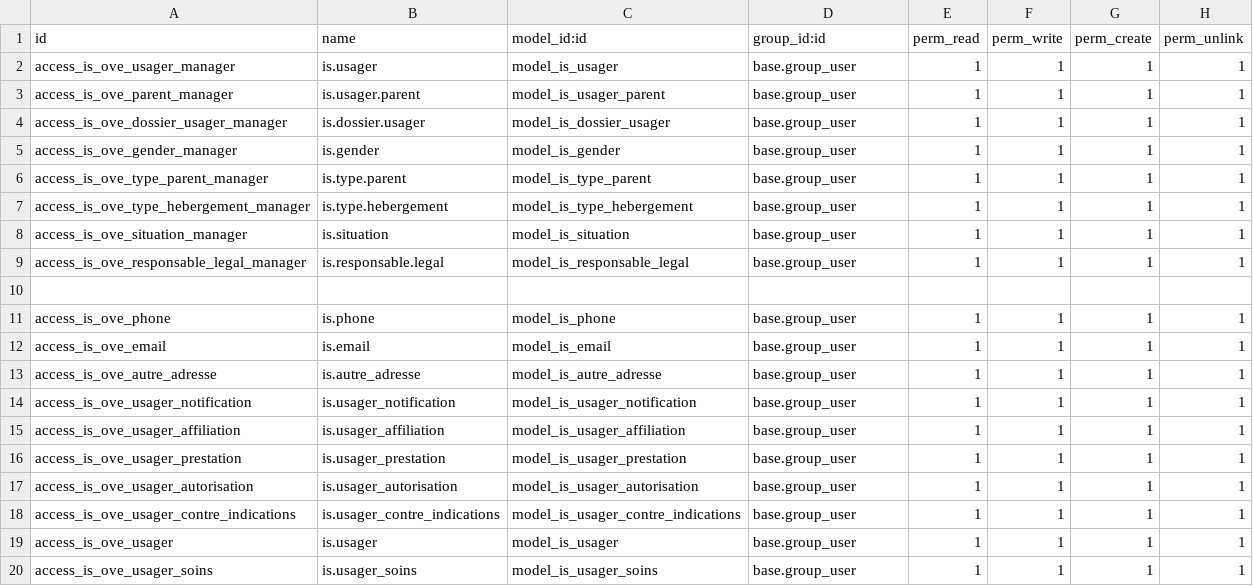
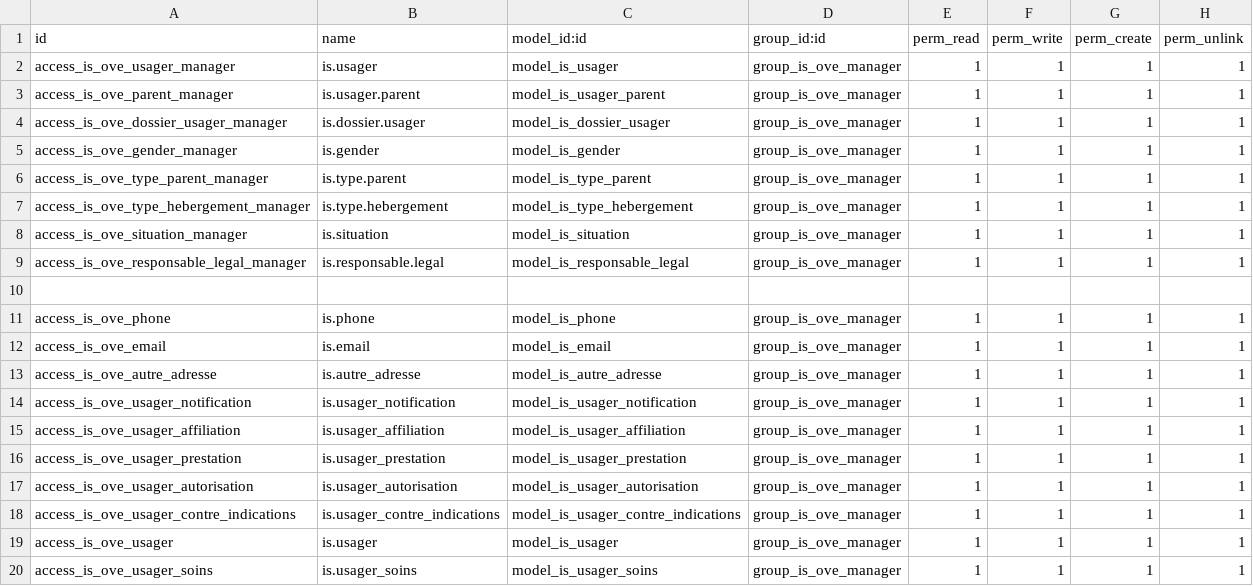
Before and after one commit to tonygalmiche/is_ove, a CSV file: security/ir.model.access.csv, drawn as a sheet.

```diff
--- a/security/ir.model.access.csv
+++ b/security/ir.model.access.csv
@@ -1,20 +1,20 @@
 id,name,model_id:id,group_id:id,perm_read,perm_write,perm_create,perm_unlink
-access_is_ove_usager_manager,is.usager,model_is_usager,base.group_user,1,1,1,1
-access_is_ove_parent_manager,is.usager.parent,model_is_usager_parent,base.group_user,1,1,1,1
-access_is_ove_dossier_usager_manager,is.dossier.usager,model_is_dossier_usager,base.group_user,1,1,1,1
-access_is_ove_gender_manager,is.gender,model_is_gender,base.group_user,1,1,1,1
-access_is_ove_type_parent_manager,is.type.parent,model_is_type_parent,base.group_user,1,1,1,1
-access_is_ove_type_hebergement_manager,is.type.hebergement,model_is_type_hebergement,base.group_user,1,1,1,1
-access_is_ove_situation_manager,is.situation,model_is_situation,base.group_user,1,1,1,1
-access_is_ove_responsable_legal_manager,is.responsable.legal,model_is_responsable_legal,base.group_user,1,1,1,1
+access_is_ove_usager_manager,is.usager,model_is_usager,group_is_ove_manager,1,1,1,1
+access_is_ove_parent_manager,is.usager.parent,model_is_usager_parent,group_is_ove_manager,1,1,1,1
+access_is_ove_dossier_usager_manager,is.dossier.usager,model_is_dossier_usager,group_is_ove_manager,1,1,1,1
+access_is_ove_gender_manager,is.gender,model_is_gender,group_is_ove_manager,1,1,1,1
+access_is_ove_type_parent_manager,is.type.parent,model_is_type_parent,group_is_ove_manager,1,1,1,1
+access_is_ove_type_hebergement_manager,is.type.hebergement,model_is_type_hebergement,group_is_ove_manager,1,1,1,1
+access_is_ove_situation_manager,is.situation,model_is_situation,group_is_ove_manager,1,1,1,1
+access_is_ove_responsable_legal_manager,is.responsable.legal,model_is_responsable_legal,group_is_ove_manager,1,1,1,1
 
-access_is_ove_phone,is.phone,model_is_phone,base.group_user,1,1,1,1
-access_is_ove_email,is.email,model_is_email,base.group_user,1,1,1,1
-access_is_ove_autre_adresse,is.autre_adresse,model_is_autre_adresse,base.group_user,1,1,1,1
-access_is_ove_usager_notification,is.usager_notification,model_is_usager_notification,base.group_user,1,1,1,1
-access_is_ove_usager_affiliation,is.usager_affiliation,model_is_usager_affiliation,base.group_user,1,1,1,1
-access_is_ove_usager_prestation,is.usager_prestation,model_is_usager_prestation,base.group_user,1,1,1,1
-access_is_ove_usager_autorisation,is.usager_autorisation,model_is_usager_autorisation,base.group_user,1,1,1,1
-access_is_ove_usager_contre_indications,is.usager_contre_indications,model_is_usager_contre_indications,base.group_user,1,1,1,1
-access_is_ove_usager,is.usager,model_is_usager,base.group_user,1,1,1,1
-access_is_ove_usager_soins,is.usager_soins,model_is_usager_soins,base.group_user,1,1,1,1
+access_is_ove_phone,is.phone,model_is_phone,group_is_ove_manager,1,1,1,1
+access_is_ove_email,is.email,model_is_email,group_is_ove_manager,1,1,1,1
+access_is_ove_autre_adresse,is.autre_adresse,model_is_autre_adresse,group_is_ove_manager,1,1,1,1
+access_is_ove_usager_notification,is.usager_notification,model_is_usager_notification,group_is_ove_manager,1,1,1,1
+access_is_ove_usager_affiliation,is.usager_affiliation,model_is_usager_affiliation,group_is_ove_manager,1,1,1,1
+access_is_ove_usager_prestation,is.usager_prestation,model_is_usager_prestation,group_is_ove_manager,1,1,1,1
+access_is_ove_usager_autorisation,is.usager_autorisation,model_is_usager_autorisation,group_is_ove_manager,1,1,1,1
+access_is_ove_usager_contre_indications,is.usager_contre_indications,model_is_usager_contre_indications,group_is_ove_manager,1,1,1,1
+access_is_ove_usager,is.usager,model_is_usager,group_is_ove_manager,1,1,1,1
+access_is_ove_usager_soins,is.usager_soins,model_is_usager_soins,group_is_ove_manager,1,1,1,1
```
Also changed, not shown: 4 other files.
